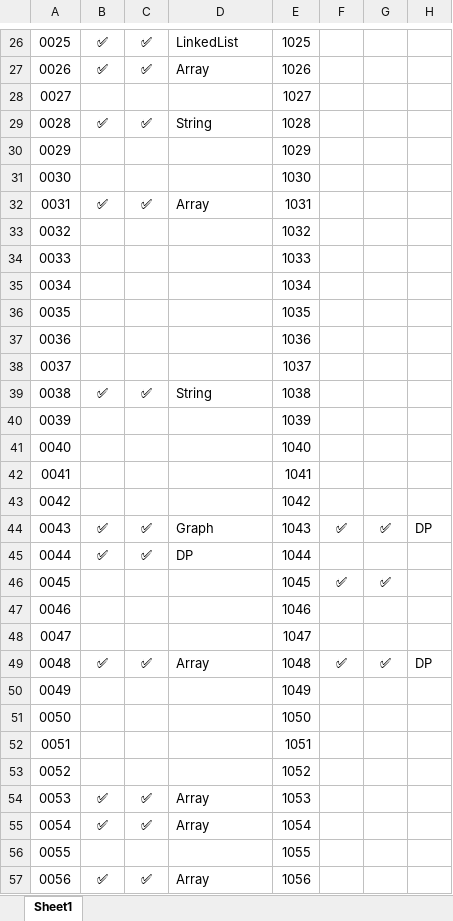
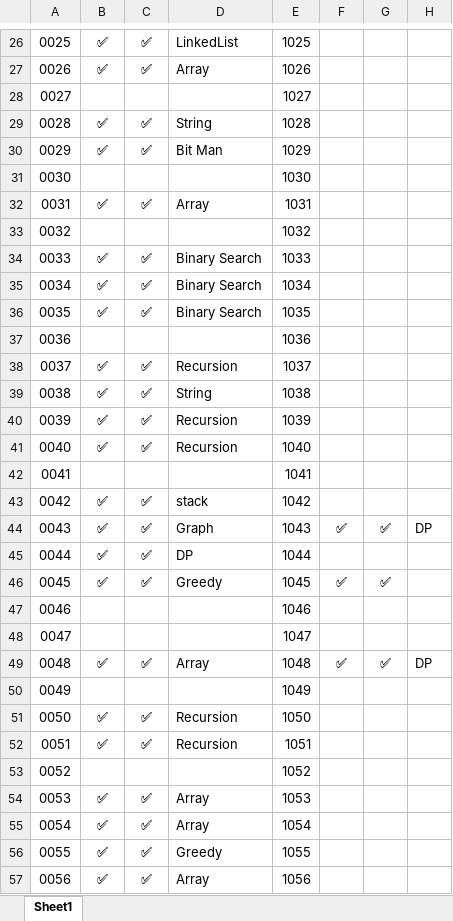
Before and after one commit to shikhar-mutta/Leetcode-Practice, an Excel workbook: LC Tracker.xlsx, sheet Sheet1, drawn as a sheet; only a part is shown, gaps mark what is left out; values as stored, in another font and other column widths than the file's, no borders; the diff covers the shown part only; the diff names each change by its address in the sheet, - before the commit and + after, or states it on an @@ line.

```diff
--- a/LC Tracker.xlsx (sheet Sheet1)
+++ b/LC Tracker.xlsx (sheet Sheet1)
-B30: (empty)
+B30: ✅
-C30: (empty)
+C30: ✅
-D30: (empty)
+D30: Bit Man
-B34:B36: (empty)
+B34:B36: ✅
-C34:C36: (empty)
+C34:C36: ✅
-D34:D36: (empty)
+D34:D36: Binary Search
-B38: (empty)
+B38: ✅
-C38: (empty)
+C38: ✅
-D38: (empty)
+D38: Recursion
-B40:B41: (empty)
+B40:B41: ✅
-C40:C41: (empty)
+C40:C41: ✅
-D40:D41: (empty)
+D40:D41: Recursion
-B43: (empty)
+B43: ✅
-C43: (empty)
+C43: ✅
-D43: (empty)
+D43: stack
-B46: (empty)
+B46: ✅
-C46: (empty)
+C46: ✅
-D46: (empty)
+D46: Greedy
-B51:B52: (empty)
+B51:B52: ✅
-C51:C52: (empty)
+C51:C52: ✅
-D51:D52: (empty)
+D51:D52: Recursion
-B56: (empty)
+B56: ✅
-C56: (empty)
+C56: ✅
-D56: (empty)
+D56: Greedy
```
Also changed, not shown: 197 edited cells elsewhere in this sheet, 9 other files.
